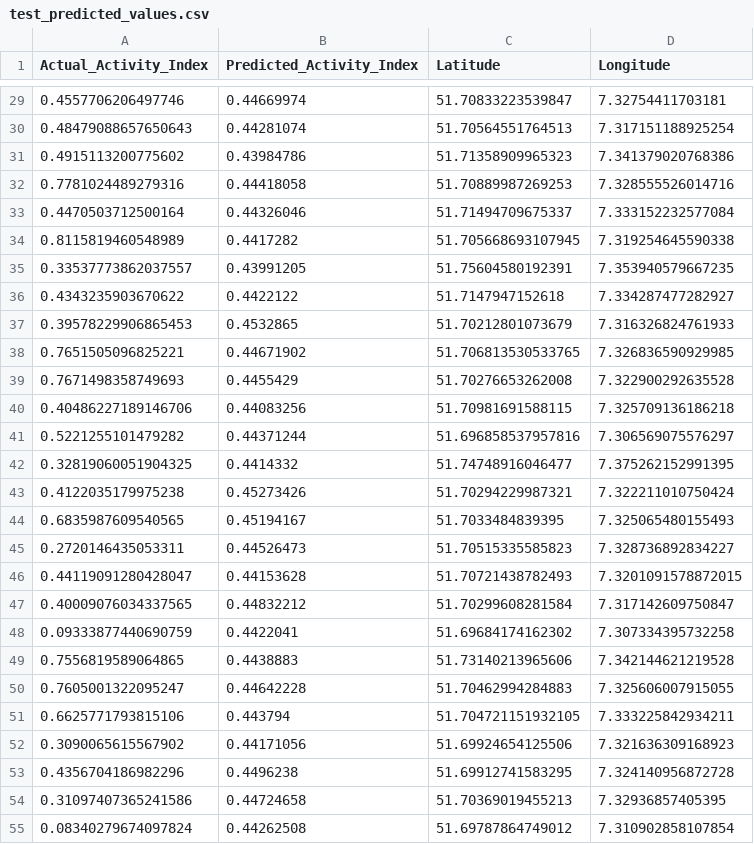
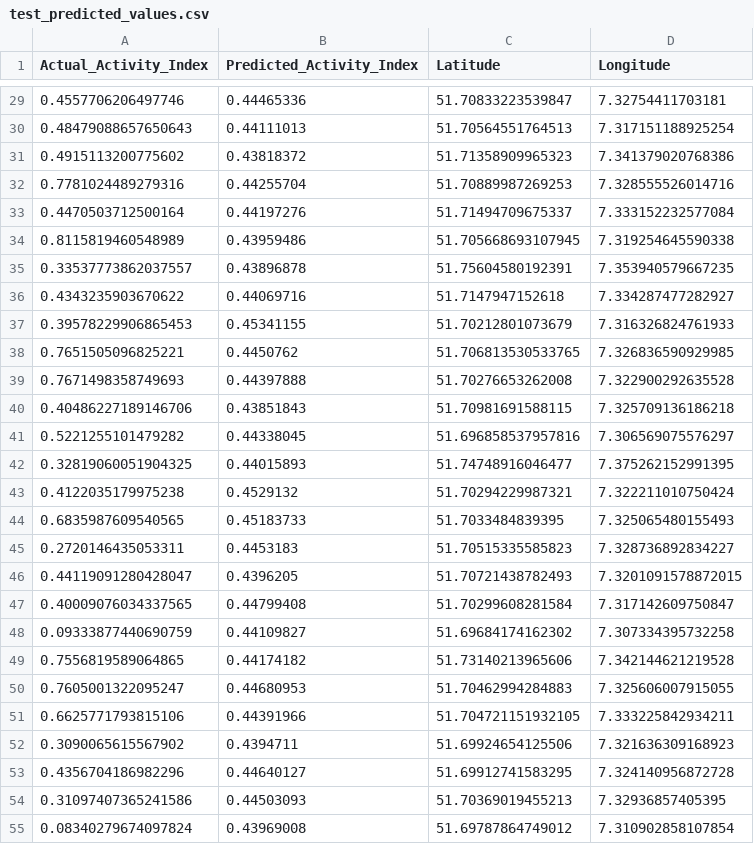
Before and after one commit to janakparajuli/ConvLSTM, a CSV file: test_predicted_values.csv, drawn as a sheet; only a part is shown, gaps mark what is left out; the diff covers the shown part only.

```diff
--- a/test_predicted_values.csv
+++ b/test_predicted_values.csv
@@ -29,27 +29,27 @@ Actual_Activity_Index,Predicted_Activity_Index,Latitude,Longitude
-0.4557706206497746,0.44669974,51.70833223539847,7.32754411703181
-0.48479088657650643,0.44281074,51.70564551764513,7.317151188925254
-0.4915113200775602,0.43984786,51.71358909965323,7.341379020768386
-0.7781024489279316,0.44418058,51.70889987269253,7.328555526014716
-0.4470503712500164,0.44326046,51.71494709675337,7.333152232577084
-0.8115819460548989,0.4417282,51.705668693107945,7.319254645590338
-0.33537773862037557,0.43991205,51.75604580192391,7.353940579667235
-0.4343235903670622,0.4422122,51.7147947152618,7.334287477282927
-0.39578229906865453,0.4532865,51.70212801073679,7.316326824761933
-0.7651505096825221,0.44671902,51.706813530533765,7.326836590929985
-0.7671498358749693,0.4455429,51.70276653262008,7.322900292635528
-0.40486227189146706,0.44083256,51.70981691588115,7.325709136186218
-0.5221255101479282,0.44371244,51.696858537957816,7.306569075576297
-0.32819060051904325,0.4414332,51.74748916046477,7.375262152991395
-0.4122035179975238,0.45273426,51.70294229987321,7.322211010750424
-0.6835987609540565,0.45194167,51.7033484839395,7.325065480155493
-0.2720146435053311,0.44526473,51.70515335585823,7.328736892834227
-0.44119091280428047,0.44153628,51.70721438782493,7.3201091578872015
-0.40009076034337565,0.44832212,51.70299608281584,7.317142609750847
-0.09333877440690759,0.4422041,51.69684174162302,7.307334395732258
-0.7556819589064865,0.4438883,51.73140213965606,7.342144621219528
-0.7605001322095247,0.44642228,51.70462994284883,7.325606007915055
-0.6625771793815106,0.443794,51.704721151932105,7.333225842934211
-0.3090065615567902,0.44171056,51.69924654125506,7.321636309168923
-0.4356704186982296,0.4496238,51.69912741583295,7.324140956872728
-0.31097407365241586,0.44724658,51.70369019455213,7.32936857405395
-0.08340279674097824,0.44262508,51.69787864749012,7.310902858107854
+0.4557706206497746,0.44465336,51.70833223539847,7.32754411703181
+0.48479088657650643,0.44111013,51.70564551764513,7.317151188925254
+0.4915113200775602,0.43818372,51.71358909965323,7.341379020768386
+0.7781024489279316,0.44255704,51.70889987269253,7.328555526014716
+0.4470503712500164,0.44197276,51.71494709675337,7.333152232577084
+0.8115819460548989,0.43959486,51.705668693107945,7.319254645590338
+0.33537773862037557,0.43896878,51.75604580192391,7.353940579667235
+0.4343235903670622,0.44069716,51.7147947152618,7.334287477282927
+0.39578229906865453,0.45341155,51.70212801073679,7.316326824761933
+0.7651505096825221,0.4450762,51.706813530533765,7.326836590929985
+0.7671498358749693,0.44397888,51.70276653262008,7.322900292635528
+0.40486227189146706,0.43851843,51.70981691588115,7.325709136186218
+0.5221255101479282,0.44338045,51.696858537957816,7.306569075576297
+0.32819060051904325,0.44015893,51.74748916046477,7.375262152991395
+0.4122035179975238,0.4529132,51.70294229987321,7.322211010750424
+0.6835987609540565,0.45183733,51.7033484839395,7.325065480155493
+0.2720146435053311,0.4453183,51.70515335585823,7.328736892834227
+0.44119091280428047,0.4396205,51.70721438782493,7.3201091578872015
+0.40009076034337565,0.44799408,51.70299608281584,7.317142609750847
+0.09333877440690759,0.44109827,51.69684174162302,7.307334395732258
+0.7556819589064865,0.44174182,51.73140213965606,7.342144621219528
+0.7605001322095247,0.44680953,51.70462994284883,7.325606007915055
+0.6625771793815106,0.44391966,51.704721151932105,7.333225842934211
+0.3090065615567902,0.4394711,51.69924654125506,7.321636309168923
+0.4356704186982296,0.44640127,51.69912741583295,7.324140956872728
+0.31097407365241586,0.44503093,51.70369019455213,7.32936857405395
+0.08340279674097824,0.43969008,51.69787864749012,7.310902858107854
```
Also changed, not shown: 46 edited cells elsewhere in this file, 2 other files.
